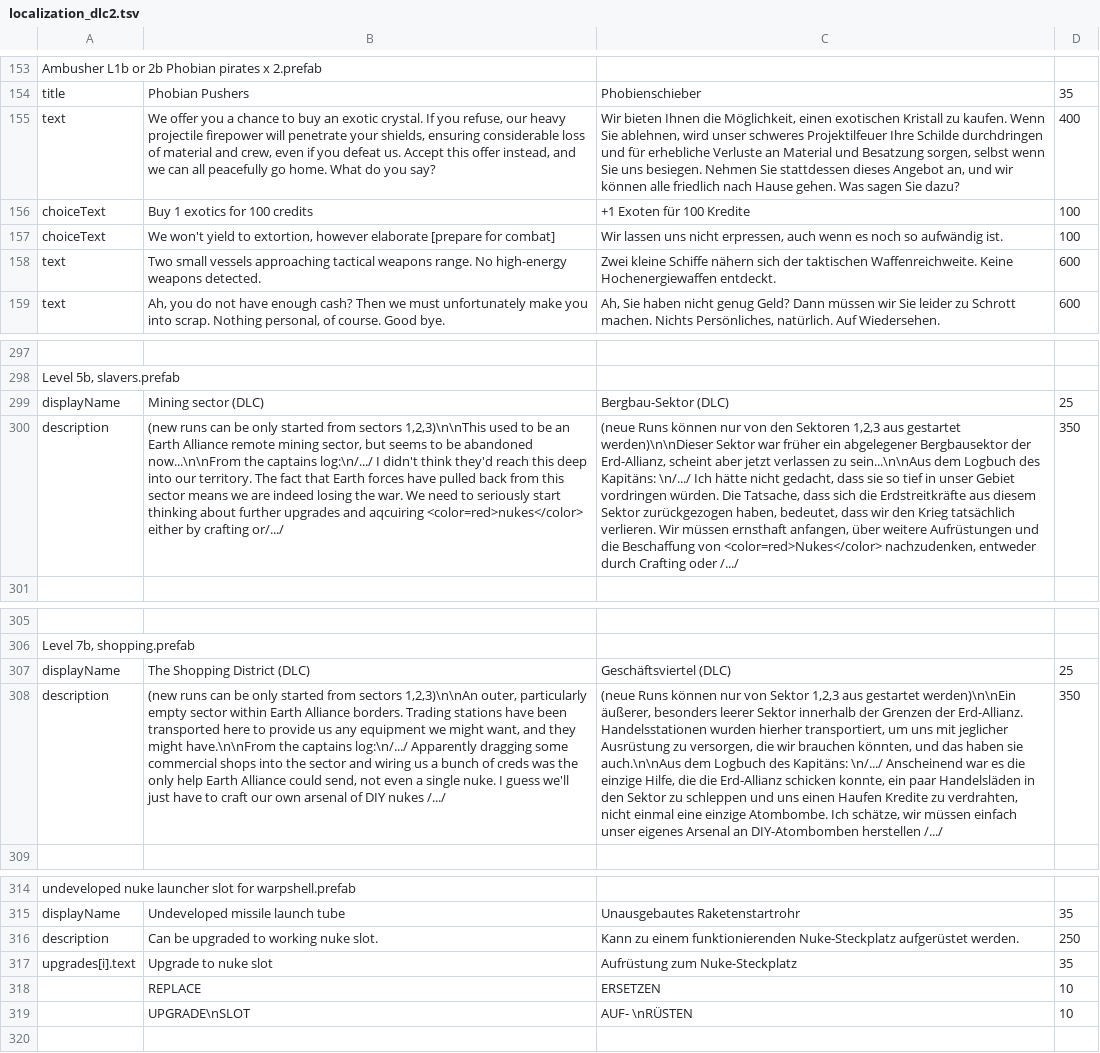
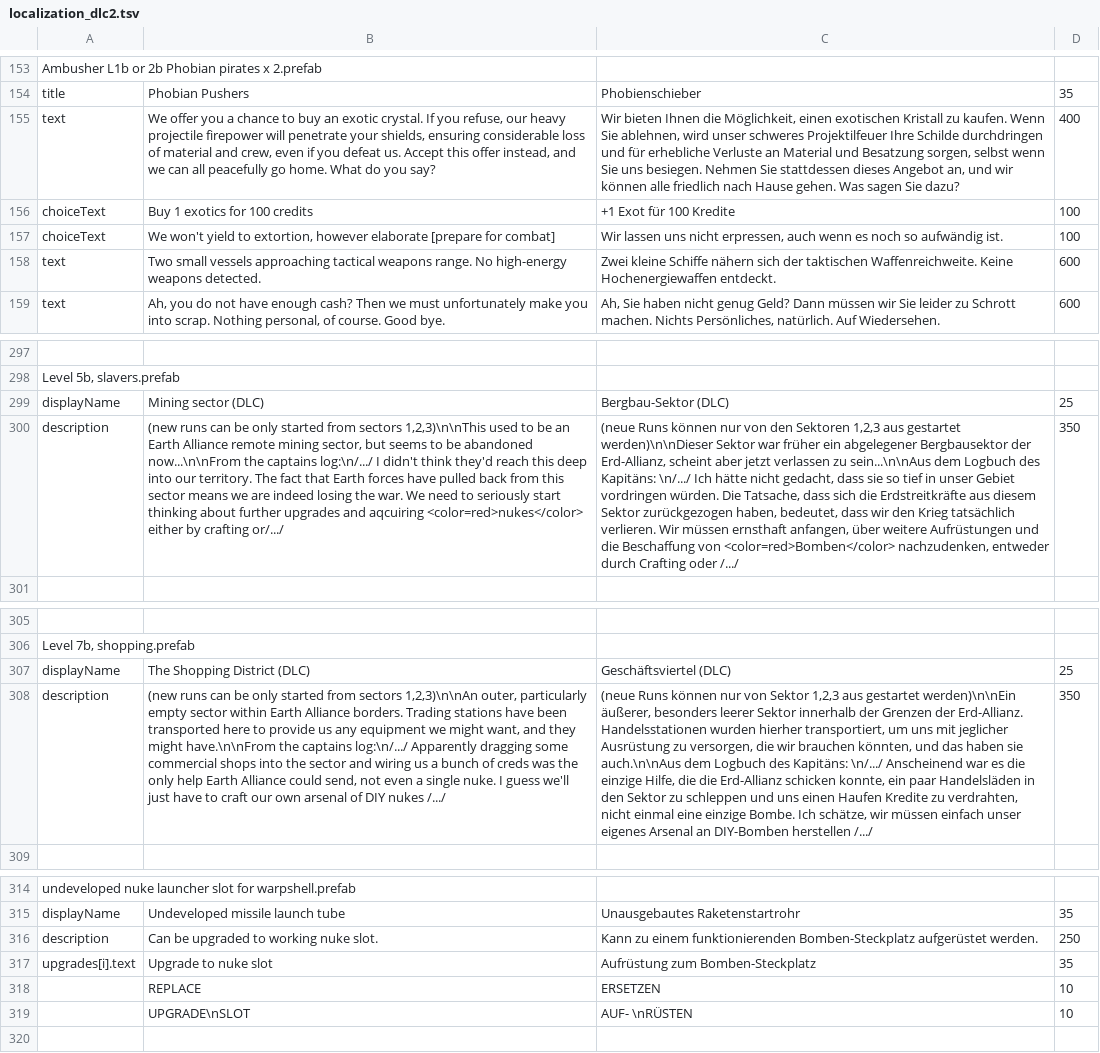
Before and after one commit to Duke-M-commits/Translation_ShortestTripToEarth_German, a TSV file: localization_dlc2.tsv, drawn as a sheet; only a part is shown, gaps mark what is left out; the diff names each change by its address in the sheet, - before the commit and + after, or states it on an @@ line.

```diff
--- a/localization_dlc2.tsv
+++ b/localization_dlc2.tsv
-C156: +1 Exoten für 100 Kredite
+C156: +1 Exot für 100 Kredite
-C300: …Beschaffung von <color=red>Nukes</color> nachzudenken, entweder…
+C300: …Beschaffung von <color=red>Bomben</color> nachzudenken, entweder…
-C308: …eine einzige Atombombe. Ich schätze, wir müssen einfach unser eigenes Arsenal an DIY-Atombomben herstellen /.../
+C308: …eine einzige Bombe. Ich schätze, wir müssen einfach unser eigenes Arsenal an DIY-Bomben herstellen /.../
-C316: …einem funktionierenden Nuke-Steckplatz aufgerüstet werden.
+C316: …einem funktionierenden Bomben-Steckplatz aufgerüstet werden.
-C317: Aufrüstung zum Nuke-Steckplatz
+C317: Aufrüstung zum Bomben-Steckplatz
```
Also changed, not shown: localization_sdlc.tsv, 1 other file.
